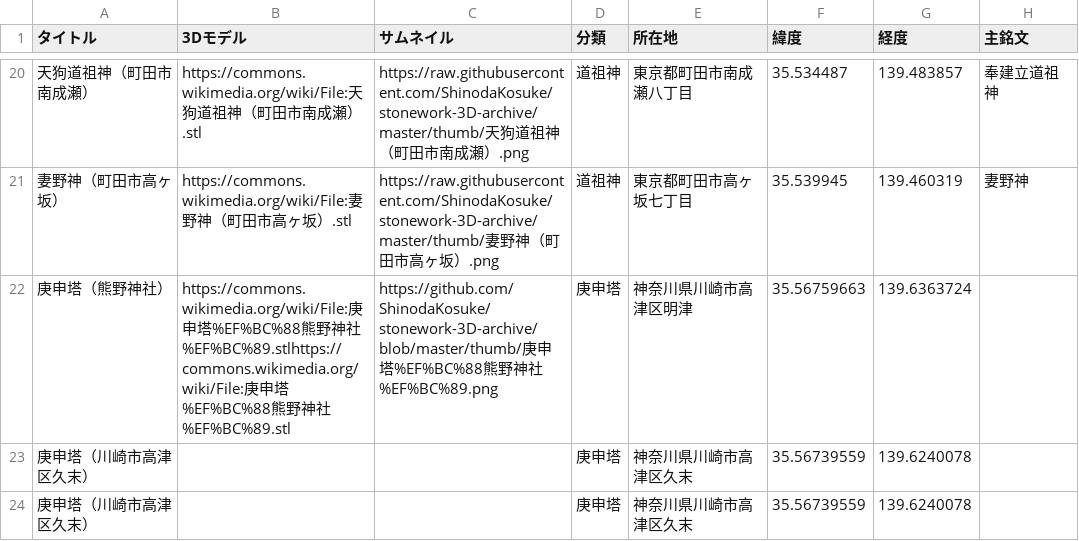
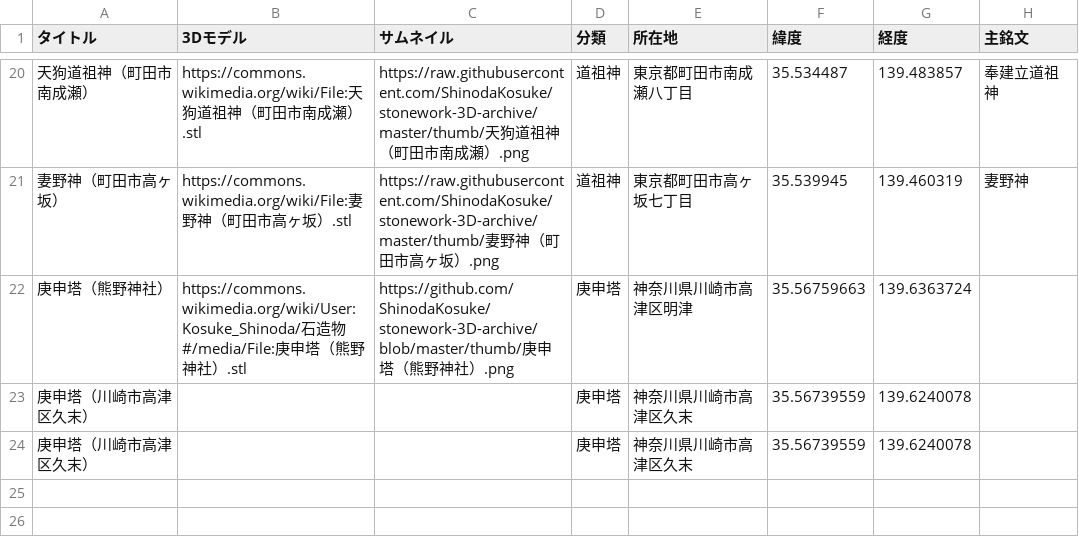
Before and after one commit to ShinodaKosuke/stonework-3D-archive, a CSV file: stonework-3D-archive.csv, drawn as a sheet; only a part is shown, gaps mark what is left out; the diff names each change by its address in the sheet, - before the commit and + after, or states it on an @@ line.

Commit message:
訂正20191126_2

```diff
--- a/stonework-3D-archive.csv
+++ b/stonework-3D-archive.csv
-B22 (3Dモデル): https://commons.wikimedia.org/wiki/File:庚申塔%EF%BC%88熊野神社%EF%BC%89.stlhttps://commons.wikimedia.org/wiki/File:庚申塔%EF%BC%88熊野神社%EF%BC%89.stl
+B22 (3Dモデル): https://commons.wikimedia.org/wiki/User:Kosuke_Shinoda/石造物#/media/File:庚申塔（熊野神社）.stl
-C22 (サムネイル): …申塔%EF%BC%88熊野神社%EF%BC%89.png
+C22 (サムネイル): …申塔（熊野神社）.png
```
